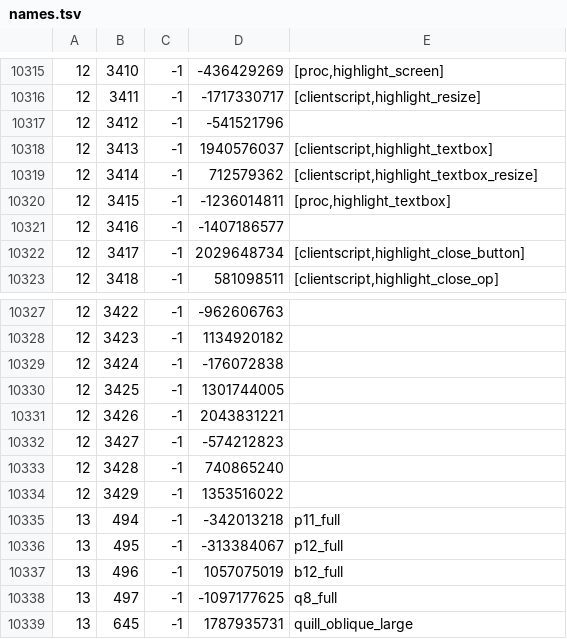
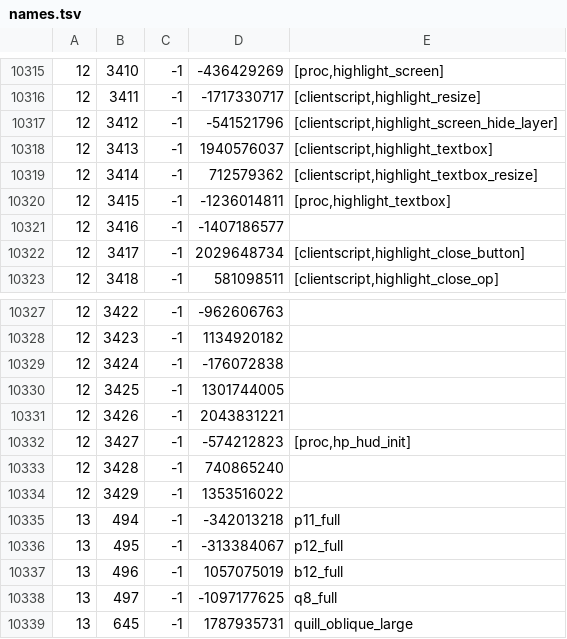
Before and after one commit to RuneStar/cache-names, a TSV file: names.tsv, drawn as a sheet; only a part is shown, gaps mark what is left out; the diff covers the shown part only.

```diff
--- a/names.tsv
+++ b/names.tsv
@@ -10316,3 +10316,3 @@
 12	3411	-1	-1717330717	[clientscript,highlight_resize]
-12	3412	-1	-541521796	
+12	3412	-1	-541521796	[clientscript,highlight_screen_hide_layer]
 12	3413	-1	1940576037	[clientscript,highlight_textbox]
@@ -10331,3 +10331,3 @@
 12	3426	-1	2043831221	
-12	3427	-1	-574212823	
+12	3427	-1	-574212823	[proc,hp_hud_init]
 12	3428	-1	740865240	
```
Also changed, not shown: 11 edited cells elsewhere in this file, individual-names.tsv.
